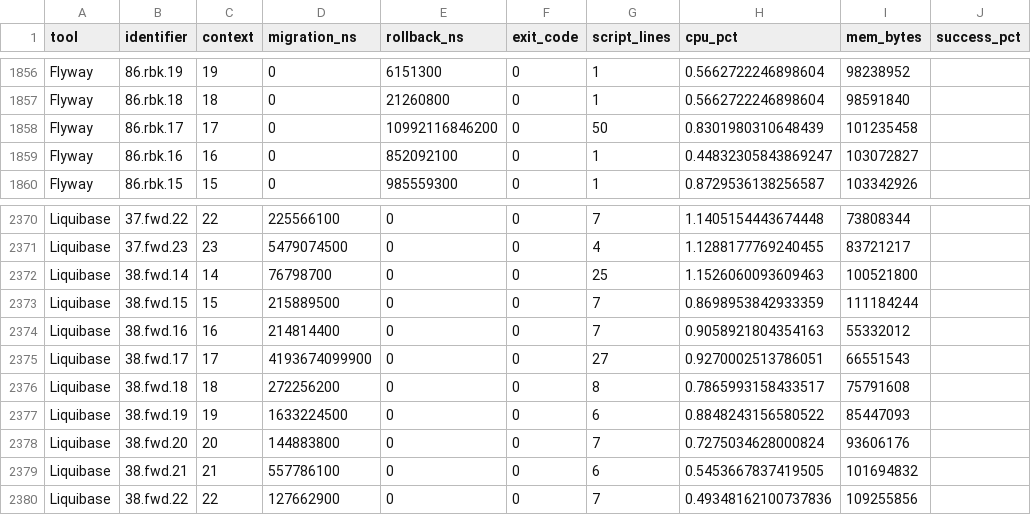
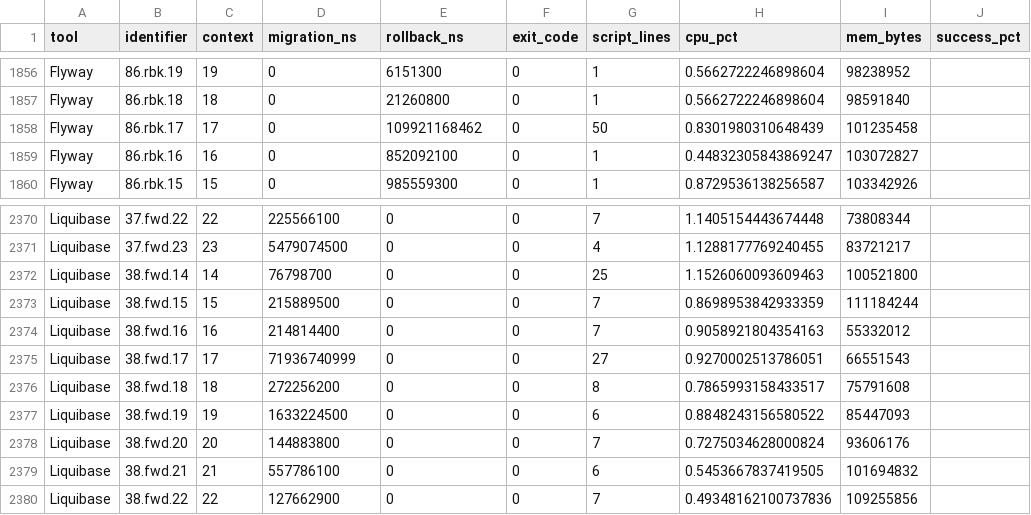
Before and after one commit to astypczy/mastersThesis, a CSV file: Wyniki_Local_Scen2/benchmark_raw_context_cycles.csv, drawn as a sheet; only a part is shown, gaps mark what is left out.

```diff
--- a/Wyniki_Local_Scen2/benchmark_raw_context_cycles.csv
+++ b/Wyniki_Local_Scen2/benchmark_raw_context_cycles.csv
@@ -1857,3 +1857,3 @@ Flyway,86.rbk.19,19,0,6151300,0,1,0.5662722246898604,98238952,
 Flyway,86.rbk.18,18,0,21260800,0,1,0.5662722246898604,98591840,
-Flyway,86.rbk.17,17,0,10992116846200,0,50,0.8301980310648439,101235458,
+Flyway,86.rbk.17,17,0,109921168462,0,50,0.8301980310648439,101235458,
 Flyway,86.rbk.16,16,0,852092100,0,1,0.44832305843869247,103072827,
@@ -2374,3 +2374,3 @@ Liquibase,38.fwd.15,15,215889500,0,0,7,0.8698953842933359,111184244,
 Liquibase,38.fwd.16,16,214814400,0,0,7,0.9058921804354163,55332012,
-Liquibase,38.fwd.17,17,4193674099900,0,0,27,0.9270002513786051,66551543,
+Liquibase,38.fwd.17,17,71936740999,0,0,27,0.9270002513786051,66551543,
 Liquibase,38.fwd.18,18,272256200,0,0,8,0.7865993158433517,75791608,
```
Also changed, not shown: 35 other files.
